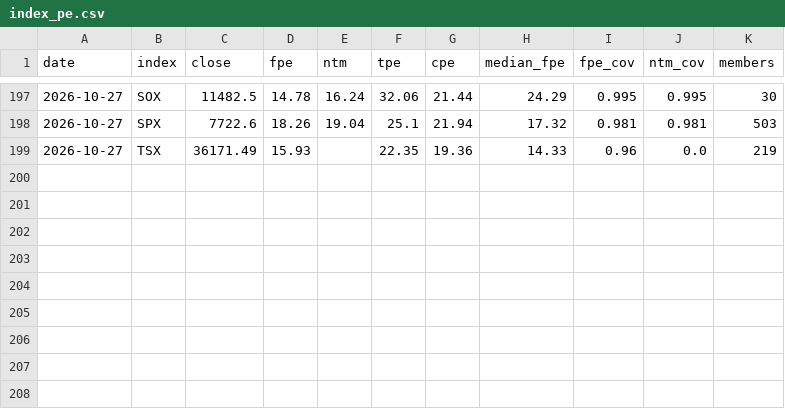
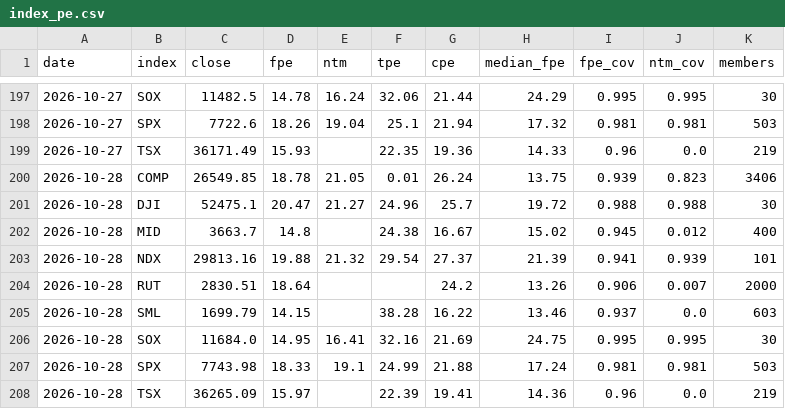
Before and after one commit to grey-techstack/financial-hub, a CSV file: data/history/index_pe.csv, drawn as a sheet; only a part is shown, gaps mark what is left out; the diff names each change by its address in the sheet, - before the commit and + after, or states it on an @@ line.

```diff
--- a/data/history/index_pe.csv
+++ b/data/history/index_pe.csv
+row 200: 2026-10-28 | COMP | 26549.85 | 18.78 | 21.05 | 0.01 | 26.24 | 13.75 | 0.939 | 0.823 | 3406
+row 201: 2026-10-28 | DJI | 52475.1 | 20.47 | 21.27 | 24.96 | 25.7 | 19.72 | 0.988 | 0.988 | 30
+row 202: 2026-10-28 | MID | 3663.7 | 14.8 |  | 24.38 | 16.67 | 15.02 | 0.945 | 0.012 | 400
+row 203: 2026-10-28 | NDX | 29813.16 | 19.88 | 21.32 | 29.54 | 27.37 | 21.39 | 0.941 | 0.939 | 101
+row 204: 2026-10-28 | RUT | 2830.51 | 18.64 |  |  | 24.2 | 13.26 | 0.906 | 0.007 | 2000
+row 205: 2026-10-28 | SML | 1699.79 | 14.15 |  | 38.28 | 16.22 | 13.46 | 0.937 | 0.0 | 603
+row 206: 2026-10-28 | SOX | 11684.0 | 14.95 | 16.41 | 32.16 | 21.69 | 24.75 | 0.995 | 0.995 | 30
+row 207: 2026-10-28 | SPX | 7743.98 | 18.33 | 19.1 | 24.99 | 21.88 | 17.24 | 0.981 | 0.981 | 503
+row 208: 2026-10-28 | TSX | 36265.09 | 15.97 |  | 22.39 | 19.41 | 14.36 | 0.96 | 0.0 | 219
```
Also changed, not shown: 11 other files.
